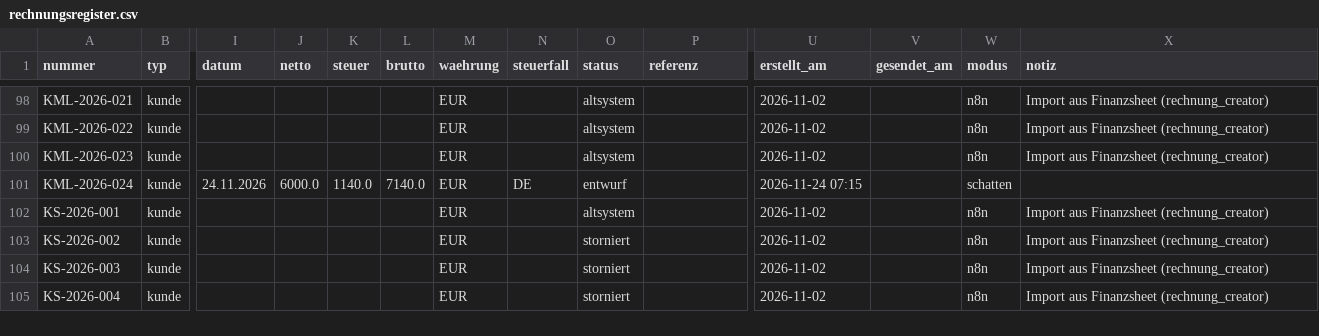
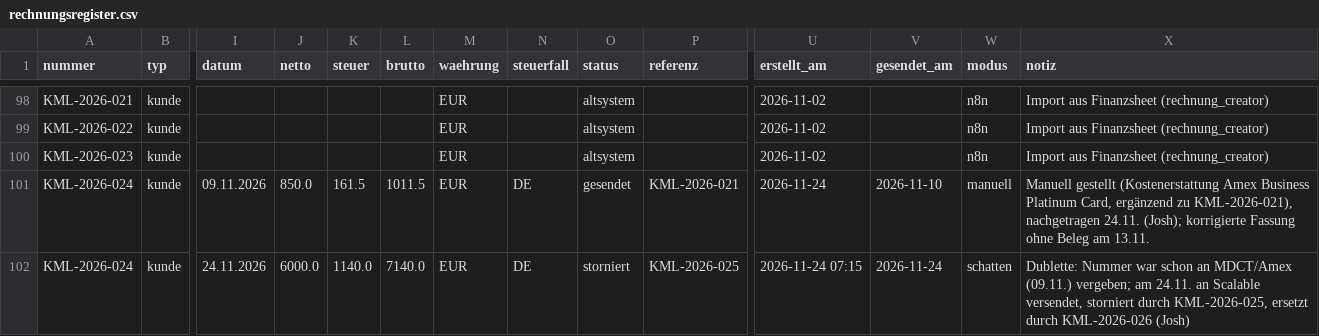
Before and after one commit to joshweber2001ki-maker/LL-Rechnungserstellung, a CSV file: register/rechnungsregister.csv, drawn as a sheet; only a part is shown, gaps mark what is left out; the shorter side is filled out with more unchanged rows; addresses are those after the commit; rows hold the shown columns only; the diff covers the shown part only; the diff names each change by its address in the sheet, - before the commit and + after, or states it on an @@ line.

```diff
--- a/register/rechnungsregister.csv
+++ b/register/rechnungsregister.csv
+row 101: KML-2026-024 | kunde | 09.11.2026 | 850.0 | 161.5 | 1011.5 | EUR | DE | gesendet | KML-2026-021 | 2026-11-24 | 2026-11-10 | manuell | Manuell gestellt (Kostenerstattung Amex Business Platinum Card, ergänzend zu KML-2026-021), nachgetragen 24.11. (Josh); korrigierte Fassung ohne Beleg am 13.11.
-O102 (status): entwurf
+O102 (status): storniert
-P102 (referenz): (empty)
+P102 (referenz): KML-2026-025
-V102 (gesendet_am): (empty)
+V102 (gesendet_am): 2026-11-24
-X102 (notiz): (empty)
+X102 (notiz): Dublette: Nummer war schon an MDCT/Amex (09.11.) vergeben; am 24.11. an Scalable versendet, storniert durch KML-2026-025, ersetzt durch KML-2026-026 (Josh)
```
Also changed, not shown: 2 added rows and 2 edited cells elsewhere in this file, 1 other file.
